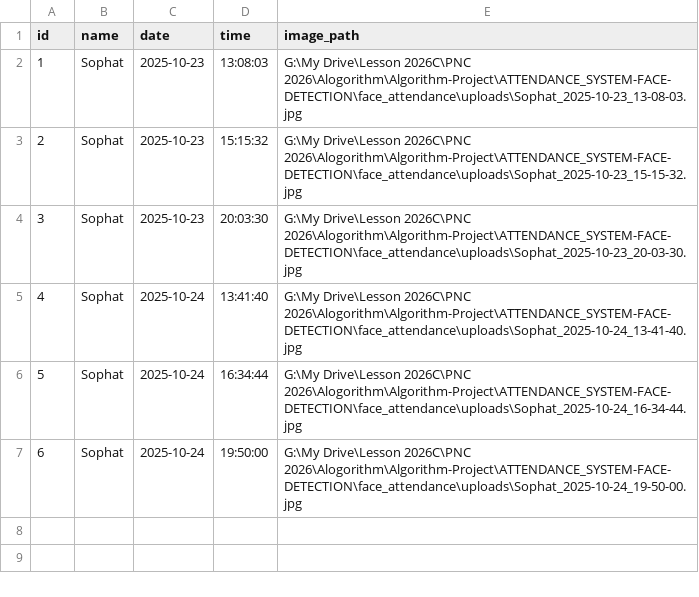
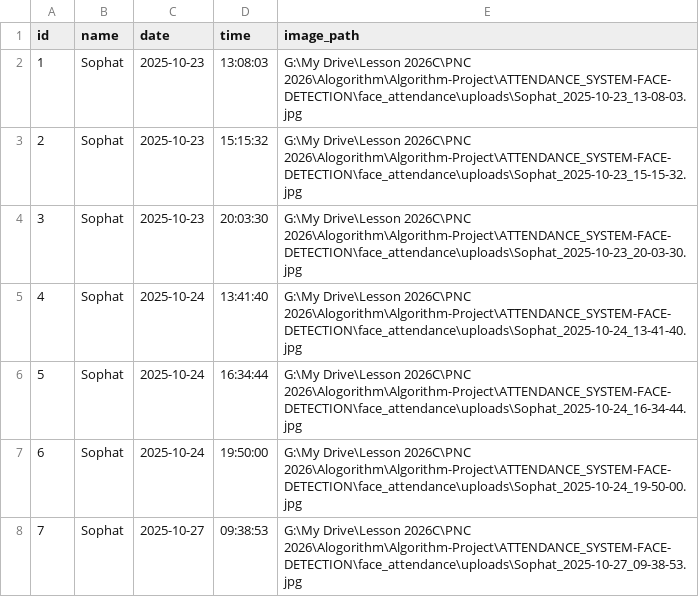
Before and after one commit to Panhakoeun/Attendance-System-Face-Detection, a CSV file: face_attendance/data/attendance_users/Sophat.csv, drawn as a sheet.

```diff
--- a/face_attendance/data/attendance_users/Sophat.csv
+++ b/face_attendance/data/attendance_users/Sophat.csv
@@ -7 +7,2 @@ id,name,date,time,image_path
 6,Sophat,2025-10-24,19:50:00,G:\My Drive\Lesson 2026C\PNC 2026\Alogorithm\Algorithm-Project\ATTENDANCE_SYSTEM-FACE-DETECTION\face_attendance\uploads\Sophat_2025-10-24_19-50-00.jpg
+7,Sophat,2025-10-27,09:38:53,G:\My Drive\Lesson 2026C\PNC 2026\Alogorithm\Algorithm-Project\ATTENDANCE_SYSTEM-FACE-DETECTION\face_attendance\uploads\Sophat_2025-10-27_09-38-53.jpg
```
Also changed, not shown: face_attendance/data/attendance_users/Panha.csv, face_attendance/data/attendance_users/Serey.csv, 7 other files.
